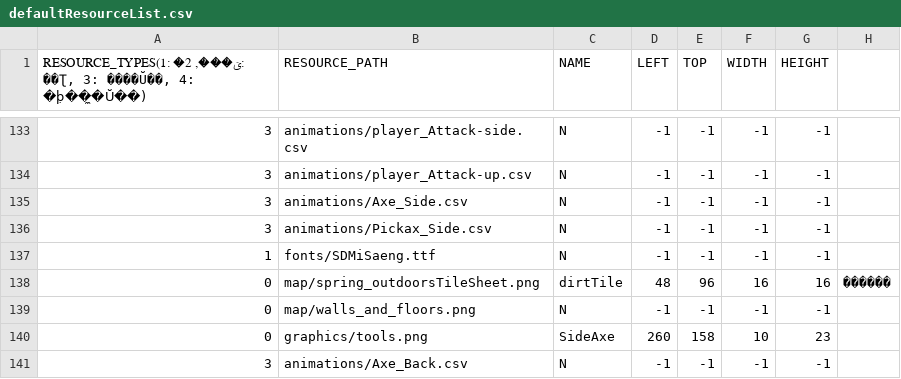
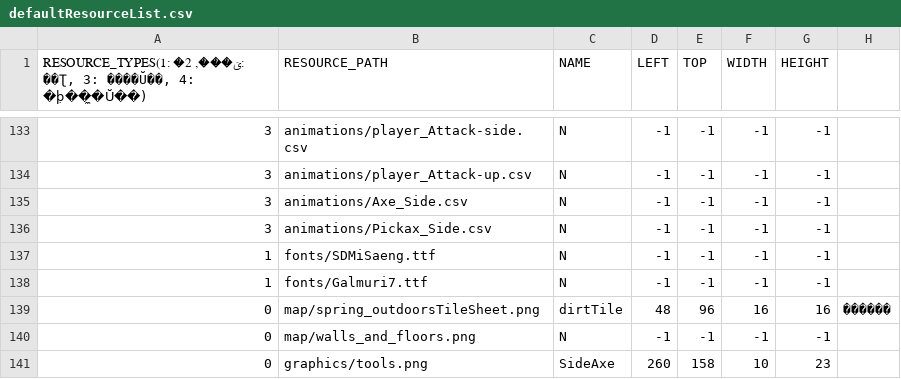
Before and after one commit to chicolangbo/SFML_StardewValley_Clone, a CSV file: stardewvalley-bin/scripts/defaultResourceList.csv, drawn as a sheet; only a part is shown, gaps mark what is left out; the shorter side is filled out with more unchanged rows.

```diff
--- a/stardewvalley-bin/scripts/defaultResourceList.csv
+++ b/stardewvalley-bin/scripts/defaultResourceList.csv
@@ -137,2 +137,3 @@
 1,fonts/SDMiSaeng.ttf,N,-1,-1,-1,-1,
+1,fonts/Galmuri7.ttf,N,-1,-1,-1,-1,
 0,map/spring_outdoorsTileSheet.png,dirtTile,48,96,16,16,������
```
Also changed, not shown: 10 other files.
